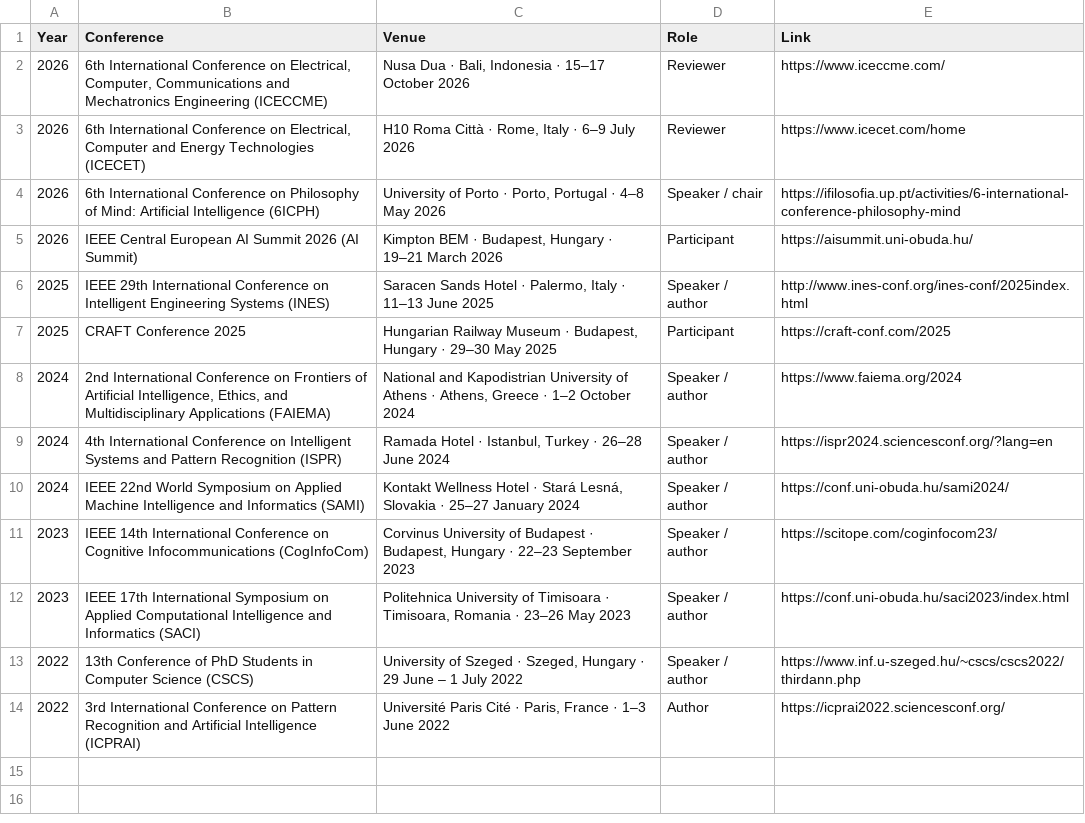
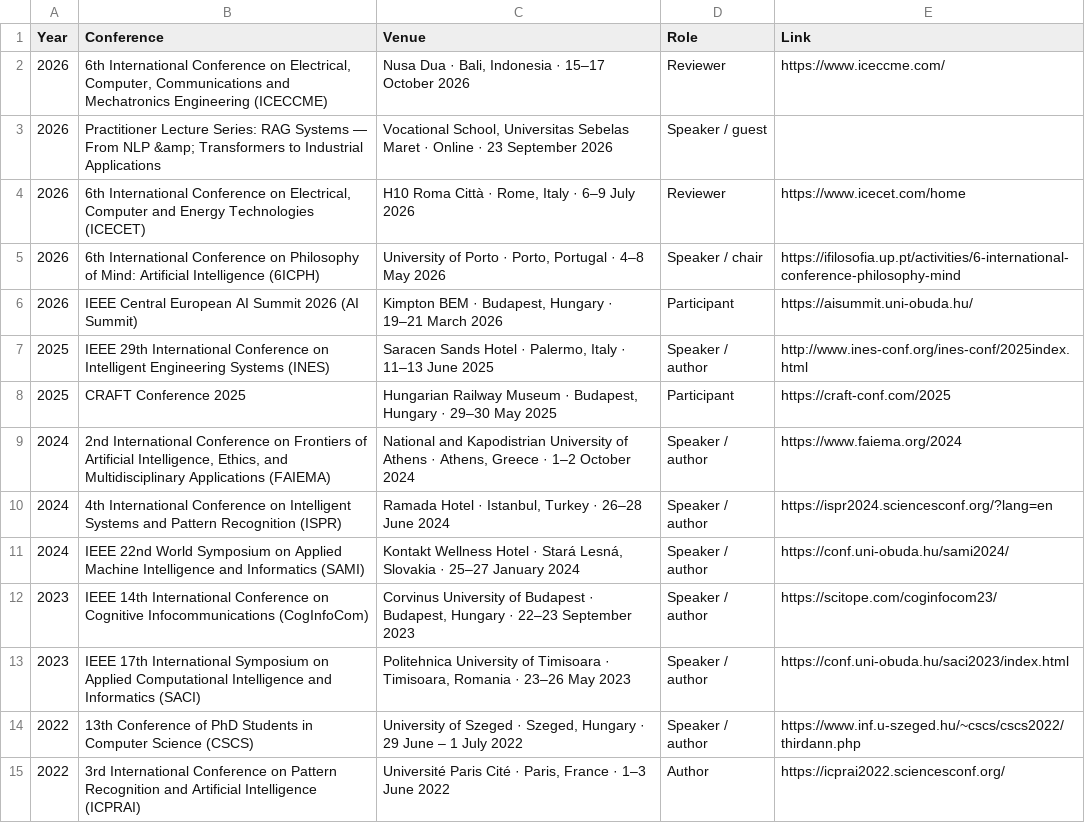
Before and after one commit to modafarshouha/modafarshouha, a CSV file: assets/documents/conferences.csv, drawn as a sheet.

Commit message:
add activity (invited speaker)

```diff
--- a/assets/documents/conferences.csv
+++ b/assets/documents/conferences.csv
@@ -2,2 +2,3 @@ Year,Conference,Venue,Role,Link
 2026,"6th International Conference on Electrical, Computer, Communications and Mechatronics Engineering (ICECCME)","Nusa Dua · Bali, Indonesia · 15–17 October 2026",Reviewer,https://www.iceccme.com/
+2026,Practitioner Lecture Series: RAG Systems — From NLP &amp; Transformers to Industrial Applications,"Vocational School, Universitas Sebelas Maret · Online · 23 September 2026",Speaker / guest,
 2026,"6th International Conference on Electrical, Computer and Energy Technologies (ICECET)","H10 Roma Città · Rome, Italy · 6–9 July 2026",Reviewer,https://www.icecet.com/home
```
Also changed, not shown: 2 other files.
